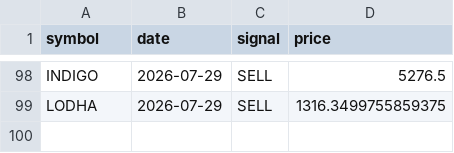
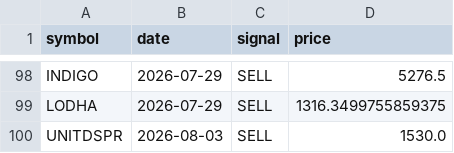
Before and after one commit to VarenyamParashar/sma-strategy-bot, a CSV file: signals_log.csv, drawn as a sheet; only a part is shown, gaps mark what is left out; the diff names each change by its address in the sheet, - before the commit and + after, or states it on an @@ line.

```diff
--- a/signals_log.csv
+++ b/signals_log.csv
+row 100: UNITDSPR | 2026-08-03 | SELL | 1530.0
```
